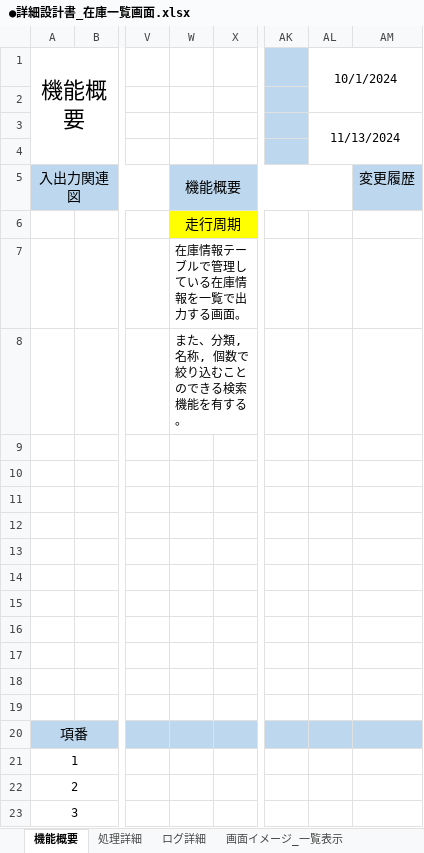
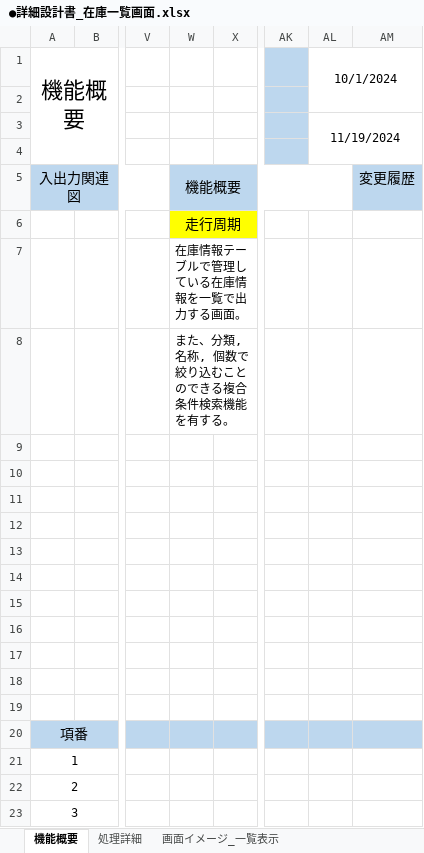
Before and after one commit to HarukaMatano/digital-ojt-development-cause-DroneInventorySystem, an Excel workbook: docs/詳細設計書/●詳細設計書_在庫一覧画面.xlsx, sheet 機能概要, drawn as a sheet; only a part is shown, gaps mark what is left out; values as stored, in another font and other column widths than the file's, no borders; charts and pictures not drawn; the diff names each change by its address in the sheet, - before the commit and + after, or states it on an @@ line.

```diff
--- a/docs/詳細設計書/●詳細設計書_在庫一覧画面.xlsx (sheet 機能概要)
+++ b/docs/詳細設計書/●詳細設計書_在庫一覧画面.xlsx (sheet 機能概要)
-sheet tab: ログ詳細
-AL3: 11/13/2024
+AL3: 11/19/2024
-W8: また、分類, 名称, 個数で絞り込むことのできる検索機能を有する。
+W8: また、分類, 名称, 個数で絞り込むことのできる複合条件検索機能を有する。
```
Also changed, not shown: sheet 処理詳細, docs/【DIGITAL OJT】WBS.xlsx, 1 other file.
